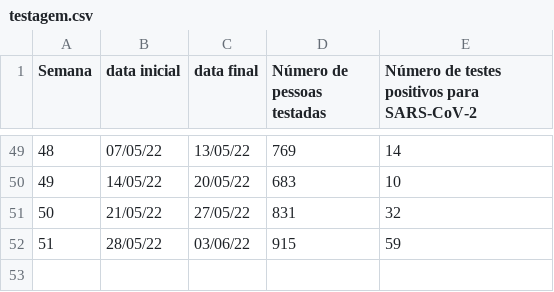
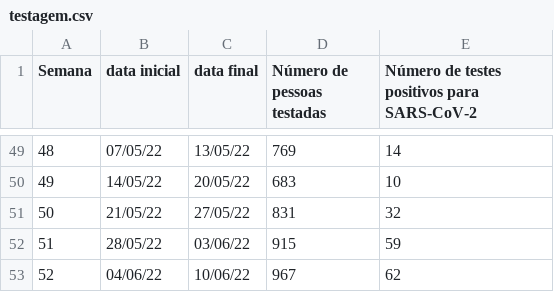
Before and after one commit to renatocoutinho/dadoos-covid-ufabc, a CSV file: dados/testagem.csv, drawn as a sheet; only a part is shown, gaps mark what is left out.

Commit message:
atualizando dados

```diff
--- a/dados/testagem.csv
+++ b/dados/testagem.csv
@@ -52 +52,2 @@ Semana;data inicial;data final;Número de pessoas testadas;Número de testes pos
 51;28/05/22;03/06/22;915;59
+52;04/06/22;10/06/22;967;62
```
